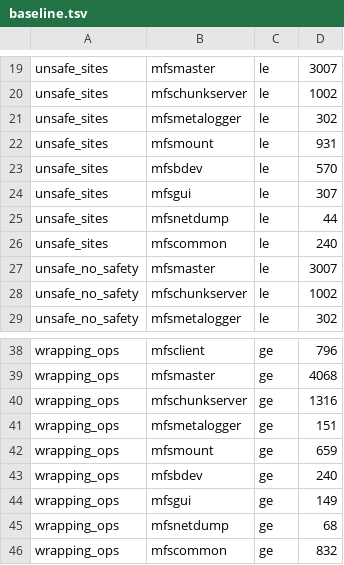
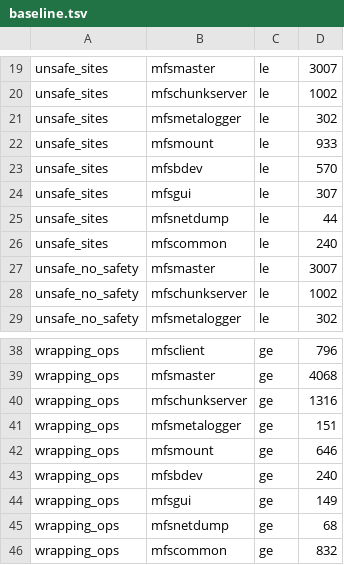
Before and after one commit to weBj8/polaris-fs, a TSV file: tools/gates/baseline.tsv, drawn as a sheet; only a part is shown, gaps mark what is left out.

Commit message:
P4 mfsmount: dirblob_name_index.rs → safe Rust
- table logic (open addressing, growth, incremental rehash) safe in
  #[deny(unsafe_code)] mod imp; C ABI boundary derefs isolated + SAFETY'd
- entries cache content hash at add time so rehash never re-reads blobs
- regression test caught a real porting bug the mechanical approach would
  have shipped: probe cursor shadowed content hash in hash_insert, so any
  entry inserted after a cluster overflow got its cached hash clobbered
  (would have corrupted the index on first rehash)
- tests: 1000-entry add/find roundtrip through multiple rehash cycles,
  djb2 reference vectors
- baselines re-frozen (mfsmount unsafe 931→933: test-only unsafe blocks;
  wrapping 659→646)
- SMOKE OK

```diff
--- a/tools/gates/baseline.tsv
+++ b/tools/gates/baseline.tsv
@@ -21,3 +21,3 @@ unsafe_sites	mfschunkserver	le	1002
 unsafe_sites	mfsmetalogger	le	302
-unsafe_sites	mfsmount	le	931
+unsafe_sites	mfsmount	le	933
 unsafe_sites	mfsbdev	le	570
@@ -41,3 +41,3 @@ wrapping_ops	mfschunkserver	ge	1316
 wrapping_ops	mfsmetalogger	ge	151
-wrapping_ops	mfsmount	ge	659
+wrapping_ops	mfsmount	ge	646
 wrapping_ops	mfsbdev	ge	240
```
Also changed, not shown: 1 other file.
